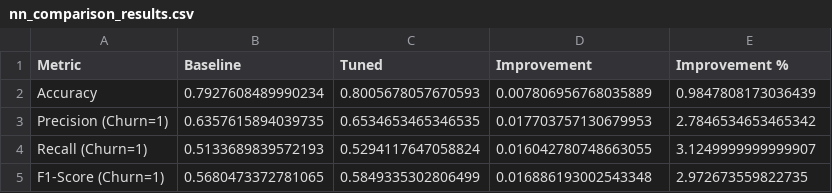
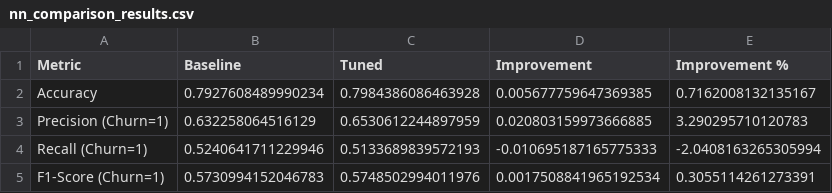
Before and after one commit to lasanilayathma777/Telco-Churn-ML-Project, a CSV file: reports/nn_comparison_results.csv, drawn as a sheet.

Commit message:
Added Neural Network baseline vs tuned comparison

```diff
--- a/reports/nn_comparison_results.csv
+++ b/reports/nn_comparison_results.csv
@@ -1,5 +1,5 @@
 Metric,Baseline,Tuned,Improvement,Improvement %
-Accuracy,0.7927608489990234,0.8005678057670593,0.007806956768035889,0.9847808173036439
-Precision (Churn=1),0.6357615894039735,0.6534653465346535,0.017703757130679953,2.7846534653465342
-Recall (Churn=1),0.5133689839572193,0.5294117647058824,0.016042780748663055,3.1249999999999907
-F1-Score (Churn=1),0.5680473372781065,0.5849335302806499,0.016886193002543348,2.972673559822735
+Accuracy,0.7927608489990234,0.7984386086463928,0.005677759647369385,0.7162008132135167
+Precision (Churn=1),0.632258064516129,0.6530612244897959,0.020803159973666885,3.290295710120783
+Recall (Churn=1),0.5240641711229946,0.5133689839572193,-0.010695187165775333,-2.0408163265305994
+F1-Score (Churn=1),0.5730994152046783,0.5748502994011976,0.0017508841965192534,0.3055114261273391
```
Also changed, not shown: 2 other files.
